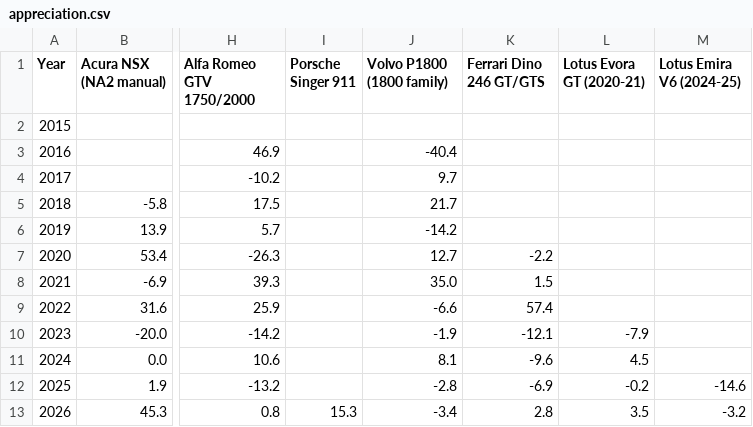
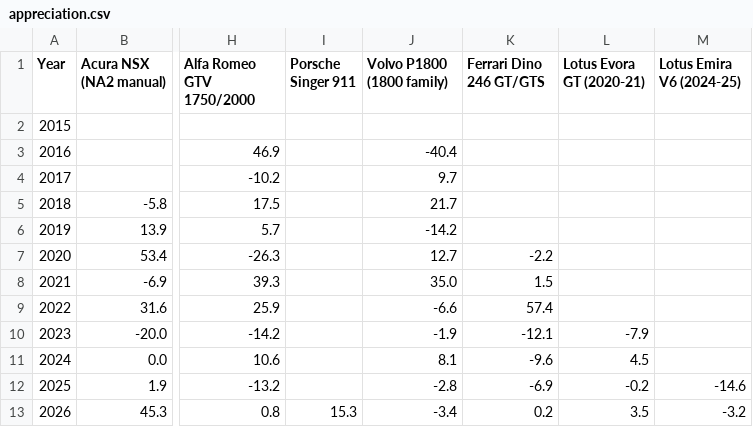
Before and after one commit to hlash99/car-value-tracker, a CSV file: appreciation.csv, drawn as a sheet; only a part is shown, gaps mark what is left out; the diff names each change by its address in the sheet, - before the commit and + after, or states it on an @@ line.

```diff
--- a/appreciation.csv
+++ b/appreciation.csv
-K13 (Ferrari Dino 246 GT/GTS): 2.8
+K13 (Ferrari Dino 246 GT/GTS): 0.2
```
Also changed, not shown: 2 other files.
